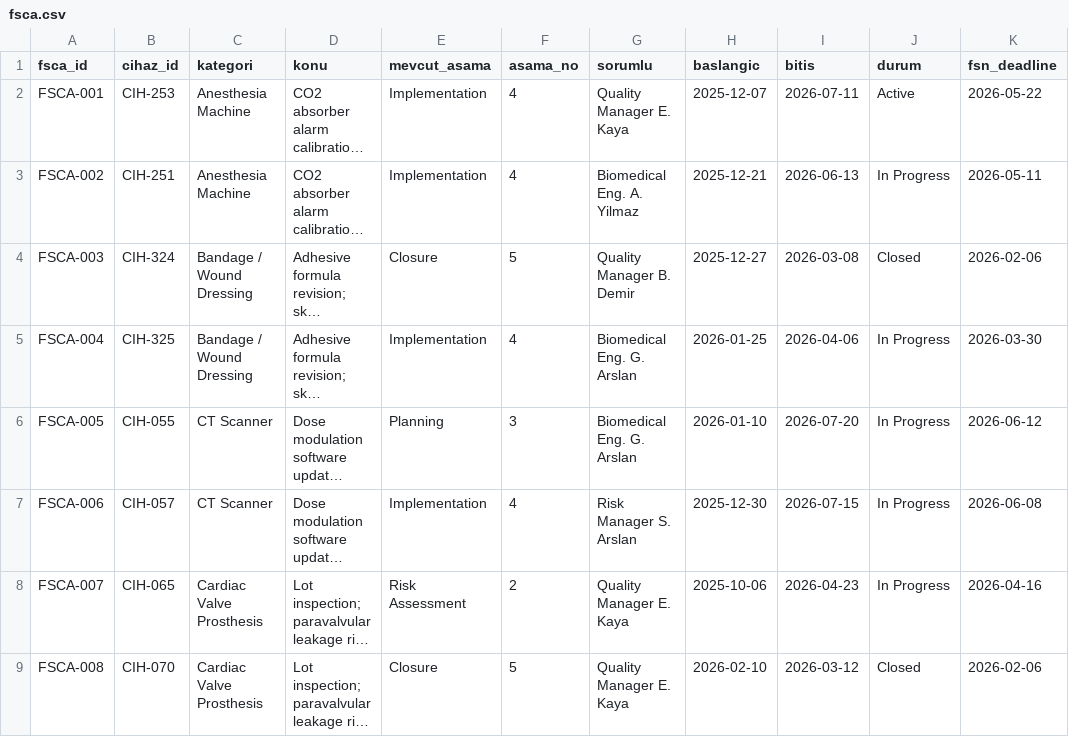
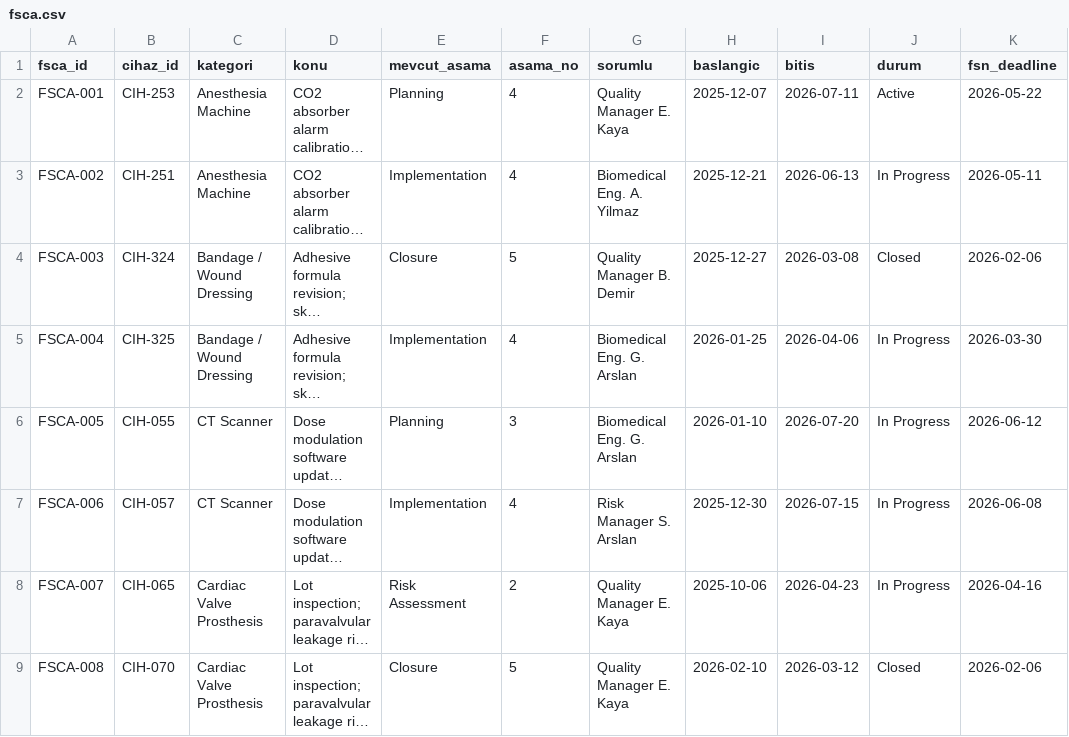
Before and after one commit to bilgenaz-21bmed1010/mdr_dashboard, a CSV file: data/fsca.csv, drawn as a sheet; only a part is shown; long unchanged cells end in …; the diff names each change by its address in the sheet, - before the commit and + after, or states it on an @@ line.

```diff
--- a/data/fsca.csv
+++ b/data/fsca.csv
-E2 (mevcut_asama): Implementation
+E2 (mevcut_asama): Planning
```
Also changed, not shown: 3 other files.
